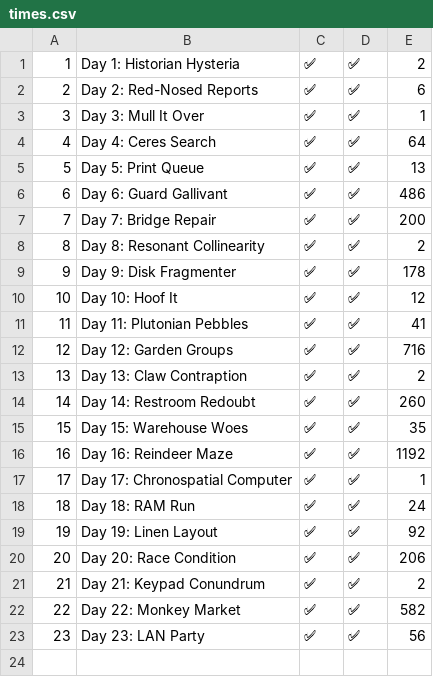
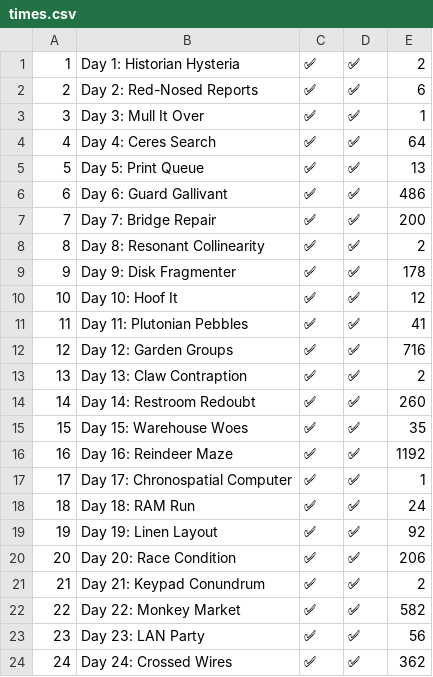
Before and after one commit to lerarosalene/aoc-2024, a CSV file: times.csv, drawn as a sheet.

```diff
--- a/times.csv
+++ b/times.csv
@@ -23 +23,2 @@
 23,Day 23: LAN Party,✅,✅,56
+24,Day 24: Crossed Wires,✅,✅,362
```
Also changed, not shown: 7 other files.
